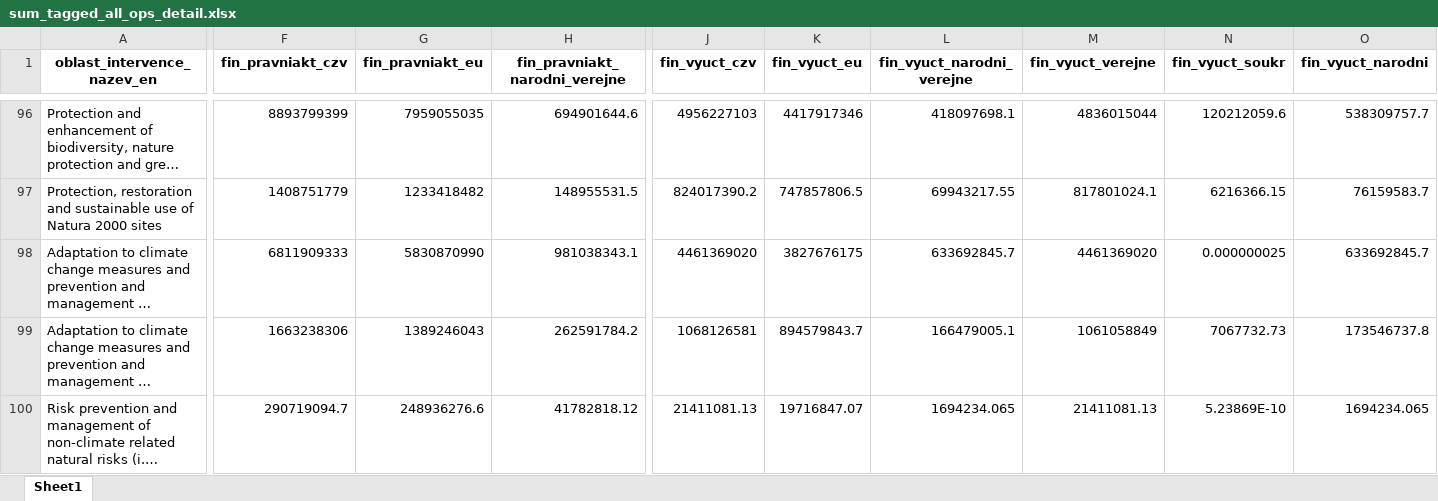
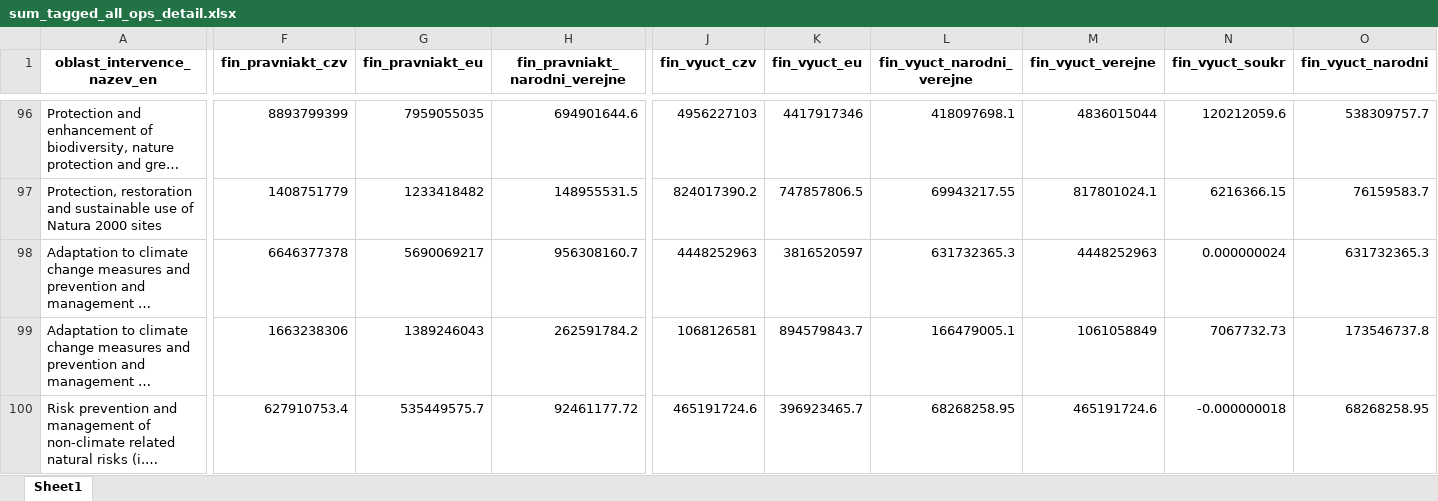
Before and after one commit to cdeorgcz/esiftagging, an Excel workbook: data-export/export_202110/sum_tagged_all_ops_detail.xlsx, sheet Sheet1, drawn as a sheet; only a part is shown, gaps mark what is left out; long unchanged cells end in …; values as stored, in another font and other column widths than the file's, no borders; the diff covers the shown part only; the diff names each change by its address in the sheet, - before the commit and + after, or states it on an @@ line.

Commit message:
Revert "update data export"
This reverts commit 2f1369600ee5748f719a0ef78b19fe3287c9a686.

```diff
--- a/data-export/export_202110/sum_tagged_all_ops_detail.xlsx (sheet Sheet1)
+++ b/data-export/export_202110/sum_tagged_all_ops_detail.xlsx (sheet Sheet1)
-F98 (fin_pravniakt_czv): 6811909333
+F98 (fin_pravniakt_czv): 6646377378
-G98 (fin_pravniakt_eu): 5830870990
+G98 (fin_pravniakt_eu): 5690069217
-H98 (fin_pravniakt_narodni_verejne): 981038343.1
+H98 (fin_pravniakt_narodni_verejne): 956308160.7
-J98 (fin_vyuct_czv): 4461369020
+J98 (fin_vyuct_czv): 4448252963
-K98 (fin_vyuct_eu): 3827676175
+K98 (fin_vyuct_eu): 3816520597
-L98 (fin_vyuct_narodni_verejne): 633692845.7
+L98 (fin_vyuct_narodni_verejne): 631732365.3
-M98 (fin_vyuct_verejne): 4461369020
+M98 (fin_vyuct_verejne): 4448252963
-N98 (fin_vyuct_soukr): 0.000000025
+N98 (fin_vyuct_soukr): 0.000000024
-O98 (fin_vyuct_narodni): 633692845.7
+O98 (fin_vyuct_narodni): 631732365.3
-F100 (fin_pravniakt_czv): 290719094.7
+F100 (fin_pravniakt_czv): 627910753.4
-G100 (fin_pravniakt_eu): 248936276.6
+G100 (fin_pravniakt_eu): 535449575.7
-H100 (fin_pravniakt_narodni_verejne): 41782818.12
+H100 (fin_pravniakt_narodni_verejne): 92461177.72
-J100 (fin_vyuct_czv): 21411081.13
+J100 (fin_vyuct_czv): 465191724.6
-K100 (fin_vyuct_eu): 19716847.07
+K100 (fin_vyuct_eu): 396923465.7
-L100 (fin_vyuct_narodni_verejne): 1694234.065
+L100 (fin_vyuct_narodni_verejne): 68268258.95
-M100 (fin_vyuct_verejne): 21411081.13
+M100 (fin_vyuct_verejne): 465191724.6
-N100 (fin_vyuct_soukr): 5.23869E-10
+N100 (fin_vyuct_soukr): -0.000000018
-O100 (fin_vyuct_narodni): 1694234.065
+O100 (fin_vyuct_narodni): 68268258.95
```
Also changed, not shown: 3 added rows, 5 removed rows and 448 edited cells elsewhere in this sheet, data-export/export_202110/sum_tagged_all_ops.xlsx, data-export/export_202110/sum_tagged_nonagri_detail.xlsx, 6 other files.
